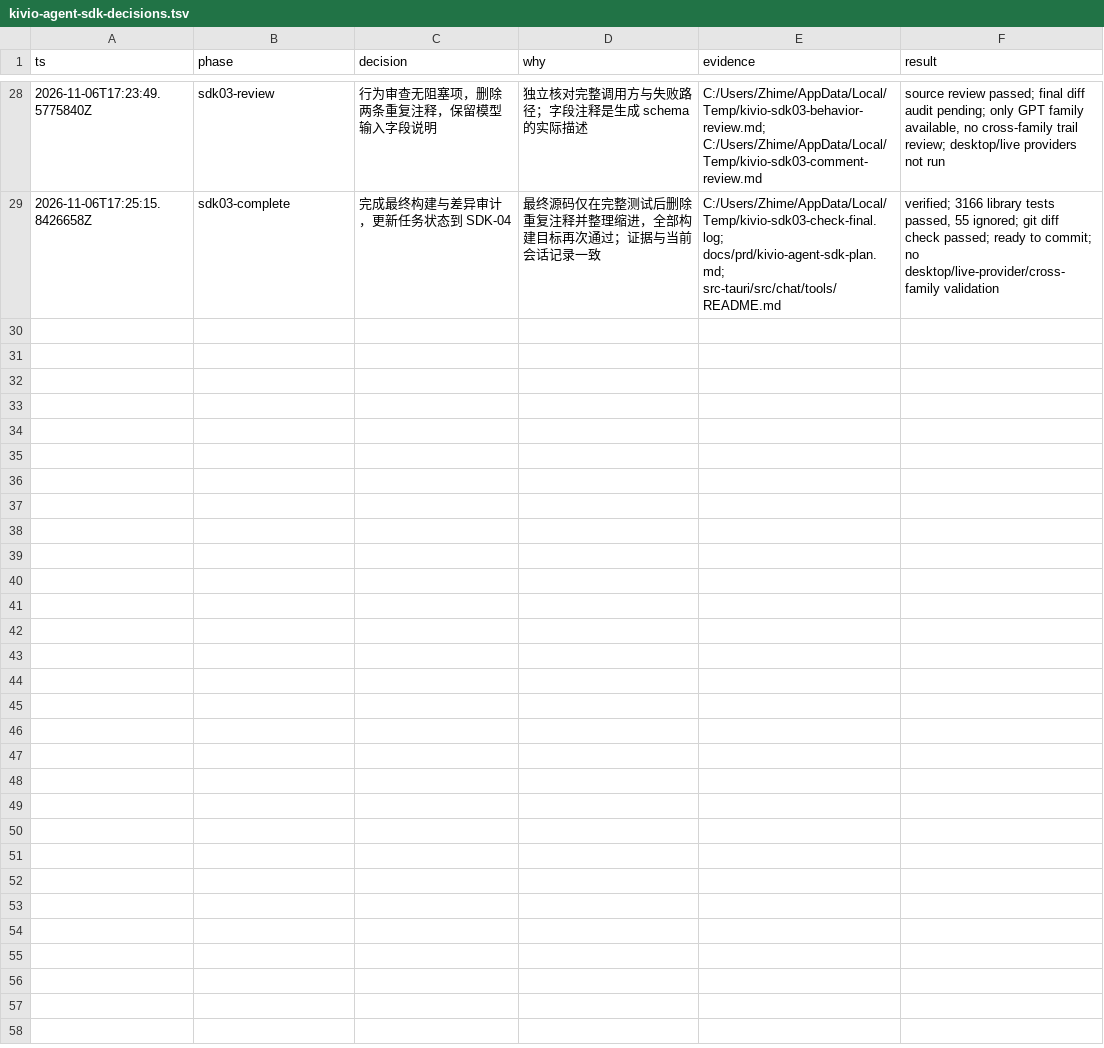
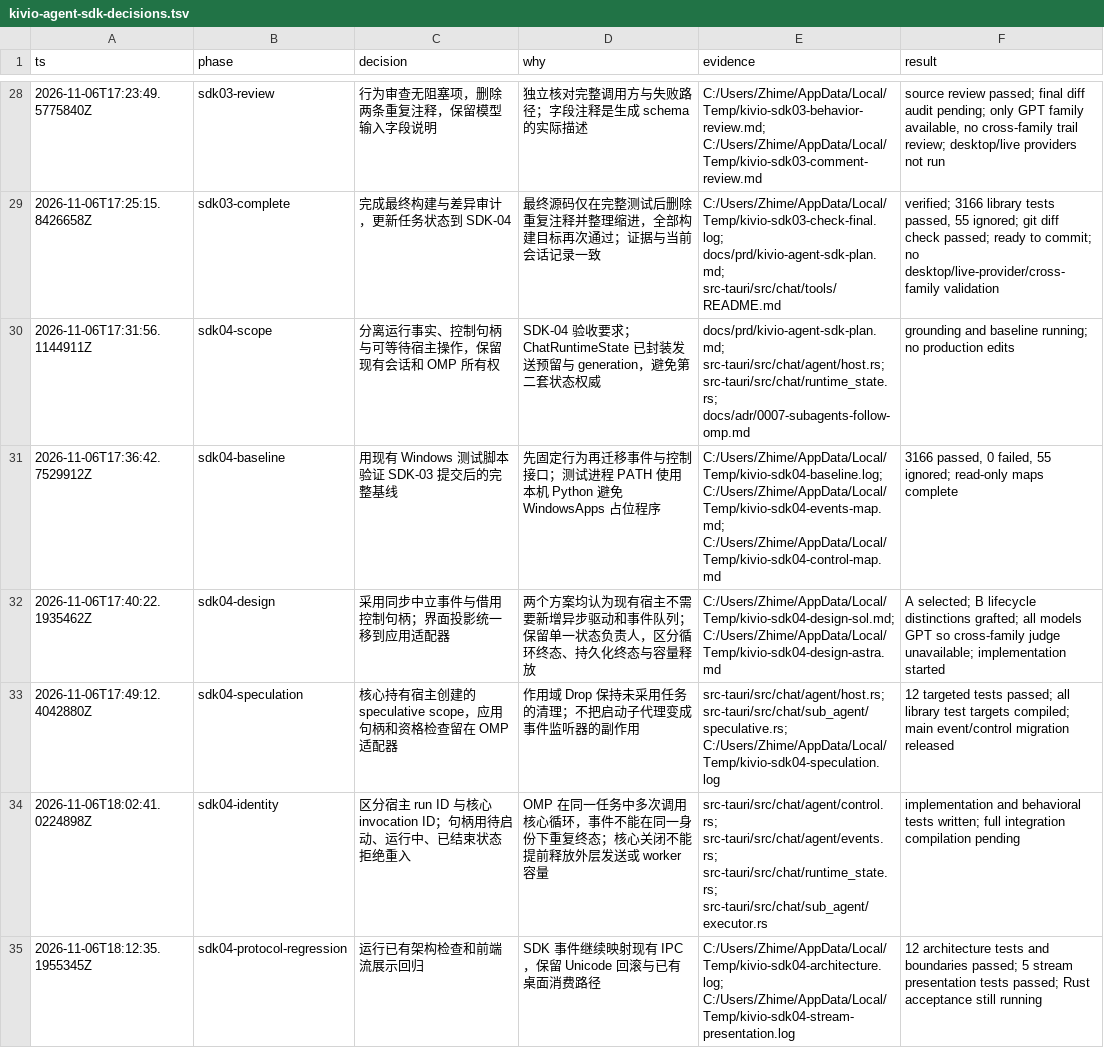
Before and after one commit to ZMGID/kivio, a TSV file: docs/research/kivio-agent-sdk-decisions.tsv, drawn as a sheet; only a part is shown, gaps mark what is left out; the diff covers the shown part only; the diff names each change by its address in the sheet, - before the commit and + after, or states it on an @@ line.

Commit message:
refactor(agent): complete SDK-04 run events and control
Separate neutral run facts, bound controls, and awaited host operations across desktop, workflow, and subagent hosts. Keep presentation and speculative application operations in adapters while preserving persistence and cleanup ownership.

Validate with 3188 passing Rust library tests, all-target checks, protocol generation, architecture checks, and 86 frontend contract tests. Record the implementation, review fixes, and unverified application boundaries in the SDK plan and decision trail.

```diff
--- a/docs/research/kivio-agent-sdk-decisions.tsv
+++ b/docs/research/kivio-agent-sdk-decisions.tsv
+row 30: 2026-11-06T17:31:56.1144911Z | sdk04-scope | 分离运行事实、控制句柄与可等待宿主操作，保留现有会话和 OMP 所有权 | SDK-04 验收要求；ChatRuntimeState 已封装发送预留与 generation，避免第二套状态权威 | docs/prd/kivio-agent-sdk-plan.md; src-tauri/src/chat/agent/host.rs; src-tauri/src/chat/runtime_state.rs; docs/adr/0007-subagents-follow-omp.md | grounding and baseline running; no production edits
+row 31: 2026-11-06T17:36:42.7529912Z | sdk04-baseline | 用现有 Windows 测试脚本验证 SDK-03 提交后的完整基线 | 先固定行为再迁移事件与控制接口；测试进程 PATH 使用本机 Python 避免 WindowsApps 占位程序 | C:/Users/Zhime/AppData/Local/Temp/kivio-sdk04-baseline.log; C:/Users/Zhime/AppData/Local/Temp/kivio-sdk04-events-map.md; C:/Users/Zhime/AppData/Local/Temp/kivio-sdk04-control-map.md | 3166 passed, 0 failed, 55 ignored; read-only maps complete
+row 32: 2026-11-06T17:40:22.1935462Z | sdk04-design | 采用同步中立事件与借用控制句柄；界面投影统一移到应用适配器 | 两个方案均认为现有宿主不需要新增异步驱动和事件队列；保留单一状态负责人，区分循环终态、持久化终态与容量释放 | C:/Users/Zhime/AppData/Local/Temp/kivio-sdk04-design-sol.md; C:/Users/Zhime/AppData/Local/Temp/kivio-sdk04-design-astra.md | A selected; B lifecycle distinctions grafted; all models GPT so cross-family judge unavailable; implementation started
+row 33: 2026-11-06T17:49:12.4042880Z | sdk04-speculation | 核心持有宿主创建的 speculative scope，应用句柄和资格检查留在 OMP 适配器 | 作用域 Drop 保持未采用任务的清理；不把启动子代理变成事件监听器的副作用 | src-tauri/src/chat/agent/host.rs; src-tauri/src/chat/sub_agent/speculative.rs; C:/Users/Zhime/AppData/Local/Temp/kivio-sdk04-speculation.log | 12 targeted tests passed; all library test targets compiled; main event/control migration released
+row 34: 2026-11-06T18:02:41.0224898Z | sdk04-identity | 区分宿主 run ID 与核心 invocation ID；句柄用待启动、运行中、已结束状态拒绝重入 | OMP 在同一任务中多次调用核心循环，事件不能在同一身份下重复终态；核心关闭不能提前释放外层发送或 worker 容量 | src-tauri/src/chat/agent/control.rs; src-tauri/src/chat/agent/events.rs; src-tauri/src/chat/runtime_state.rs; src-tauri/src/chat/sub_agent/executor.rs | implementation and behavioral tests written; full integration compilation pending
+row 35: 2026-11-06T18:12:35.1955345Z | sdk04-protocol-regression | 运行已有架构检查和前端流展示回归 | SDK 事件继续映射现有 IPC，保留 Unicode 回滚与已有桌面消费路径 | C:/Users/Zhime/AppData/Local/Temp/kivio-sdk04-architecture.log; C:/Users/Zhime/AppData/Local/Temp/kivio-sdk04-stream-presentation.log | 12 architecture tests and boundaries passed; 5 stream presentation tests passed; Rust acceptance still running
```
Also changed, not shown: 5 added rows elsewhere in this file, 47 other files.
